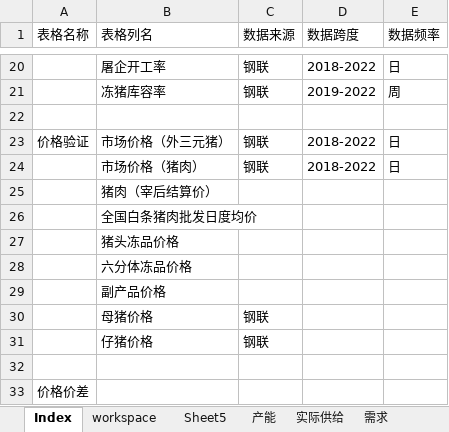
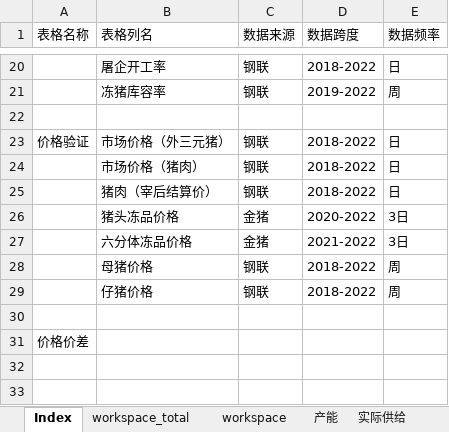
Before and after one commit to asdFllL/swine-data-analysis, an Excel workbook: data_clear_and_analysis/database/database_v1.0.xlsx, sheet Index, drawn as a sheet; only a part is shown, gaps mark what is left out; values as stored, in another font and other column widths than the file's, no borders; removed rows and columns are numbered as before the commit, all else as after; the diff names each change by its address in the sheet, - before the commit and + after, or states it on an @@ line.

```diff
--- a/data_clear_and_analysis/database/database_v1.0.xlsx (sheet Index)
+++ b/data_clear_and_analysis/database/database_v1.0.xlsx (sheet Index)
-sheet tab: Sheet5
+sheet tab: workspace_total
-C25 (数据来源): (empty)
+C25 (数据来源): 钢联
-D25 (数据跨度): (empty)
+D25 (数据跨度): 2018-2022
-E25 (数据频率): (empty)
+E25 (数据频率): 日
-row 26:  | 全国白条猪肉批发日度均价
-C26:C27 (数据来源): (empty)
+C26:C27 (数据来源): 金猪
-D26 (数据跨度): (empty)
+D26 (数据跨度): 2020-2022
-E26:E27 (数据频率): (empty)
+E26:E27 (数据频率): 3日
-D27 (数据跨度): (empty)
+D27 (数据跨度): 2021-2022
-row 29:  | 副产品价格
-D28:D29 (数据跨度): (empty)
+D28:D29 (数据跨度): 2018-2022
-E28:E29 (数据频率): (empty)
+E28:E29 (数据频率): 周
```
Also changed, not shown: sheet 价格-验证, sheet workspace, other sheet tabs, 3 other files.
